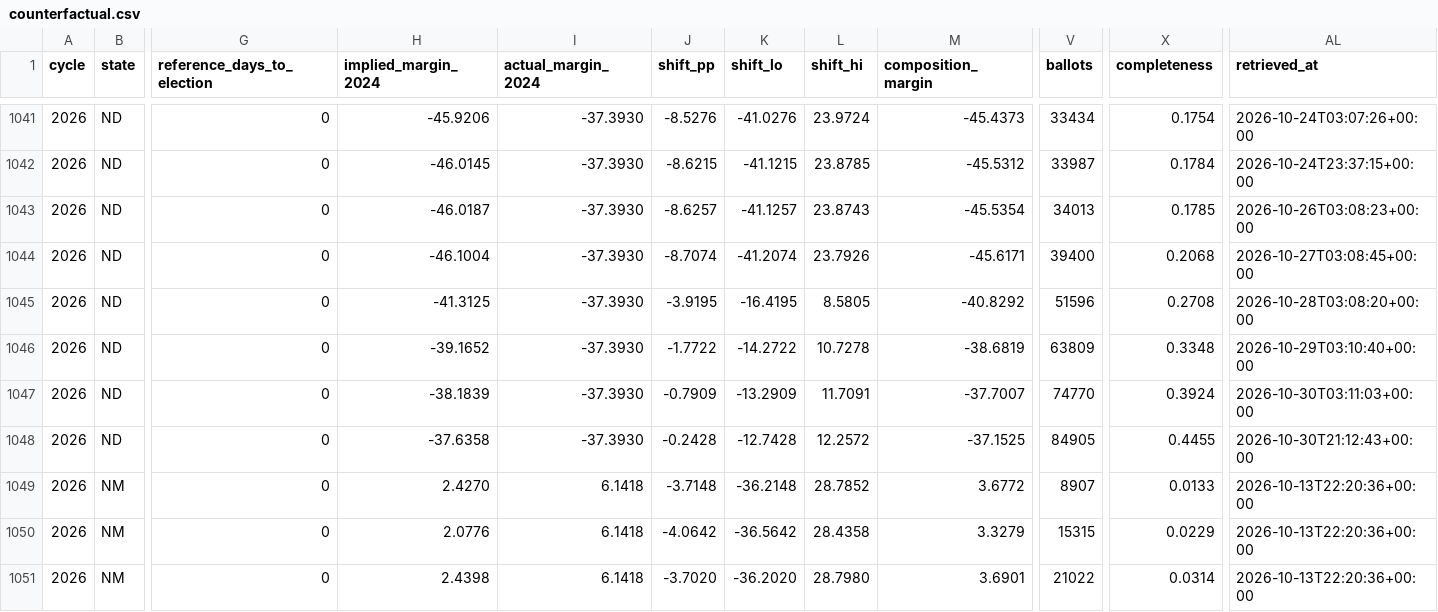
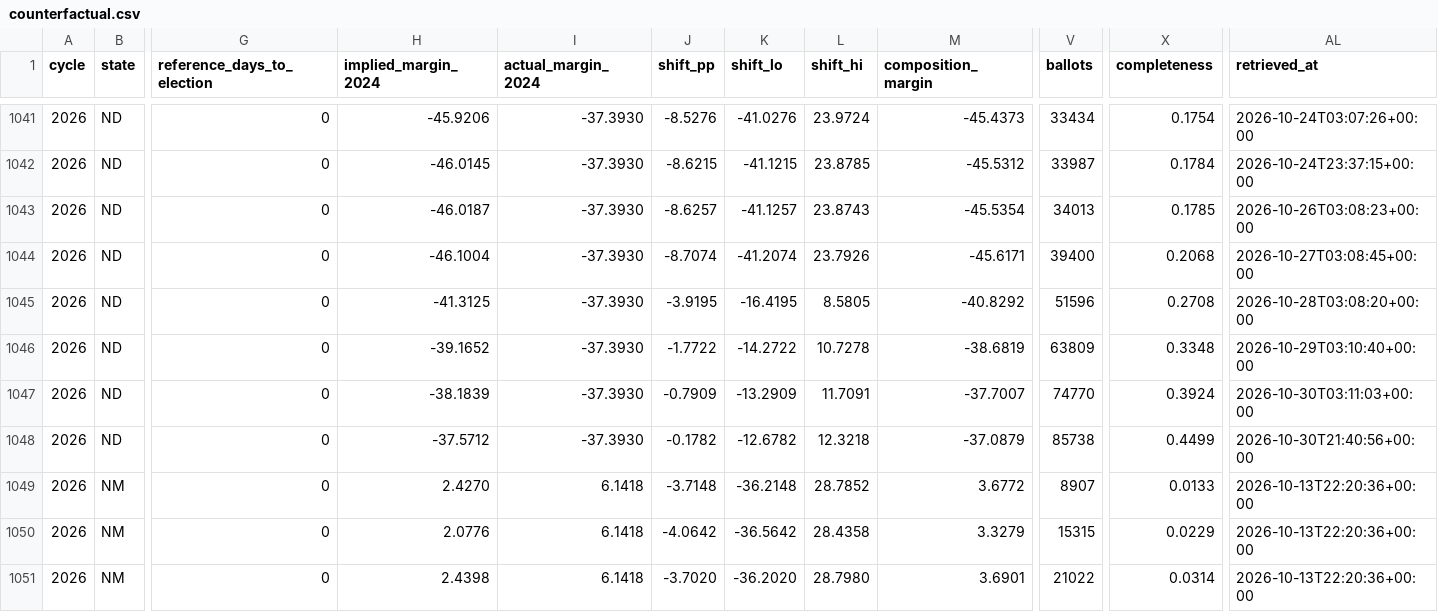
Before and after one commit to ElectIndex/26_early_vote, a CSV file: output/counterfactual.csv, drawn as a sheet; only a part is shown, gaps mark what is left out; the diff names each change by its address in the sheet, - before the commit and + after, or states it on an @@ line.

Commit message:
data: early vote 2026-10-30

```diff
--- a/output/counterfactual.csv
+++ b/output/counterfactual.csv
-H1048 (implied_margin_2024): -37.6358
+H1048 (implied_margin_2024): -37.5712
-J1048 (shift_pp): -0.2428
+J1048 (shift_pp): -0.1782
-K1048 (shift_lo): -12.7428
+K1048 (shift_lo): -12.6782
-L1048 (shift_hi): 12.2572
+L1048 (shift_hi): 12.3218
-M1048 (composition_margin): -37.1525
+M1048 (composition_margin): -37.0879
-V1048 (ballots): 84905
+V1048 (ballots): 85738
-X1048 (completeness): 0.4455
+X1048 (completeness): 0.4499
-AL1048 (retrieved_at): 2026-10-30T21:12:43+00:00
+AL1048 (retrieved_at): 2026-10-30T21:40:56+00:00
```
Also changed, not shown: output/counterfactual_districts_latest.csv, output/counties/nd.csv, 5 other files.
